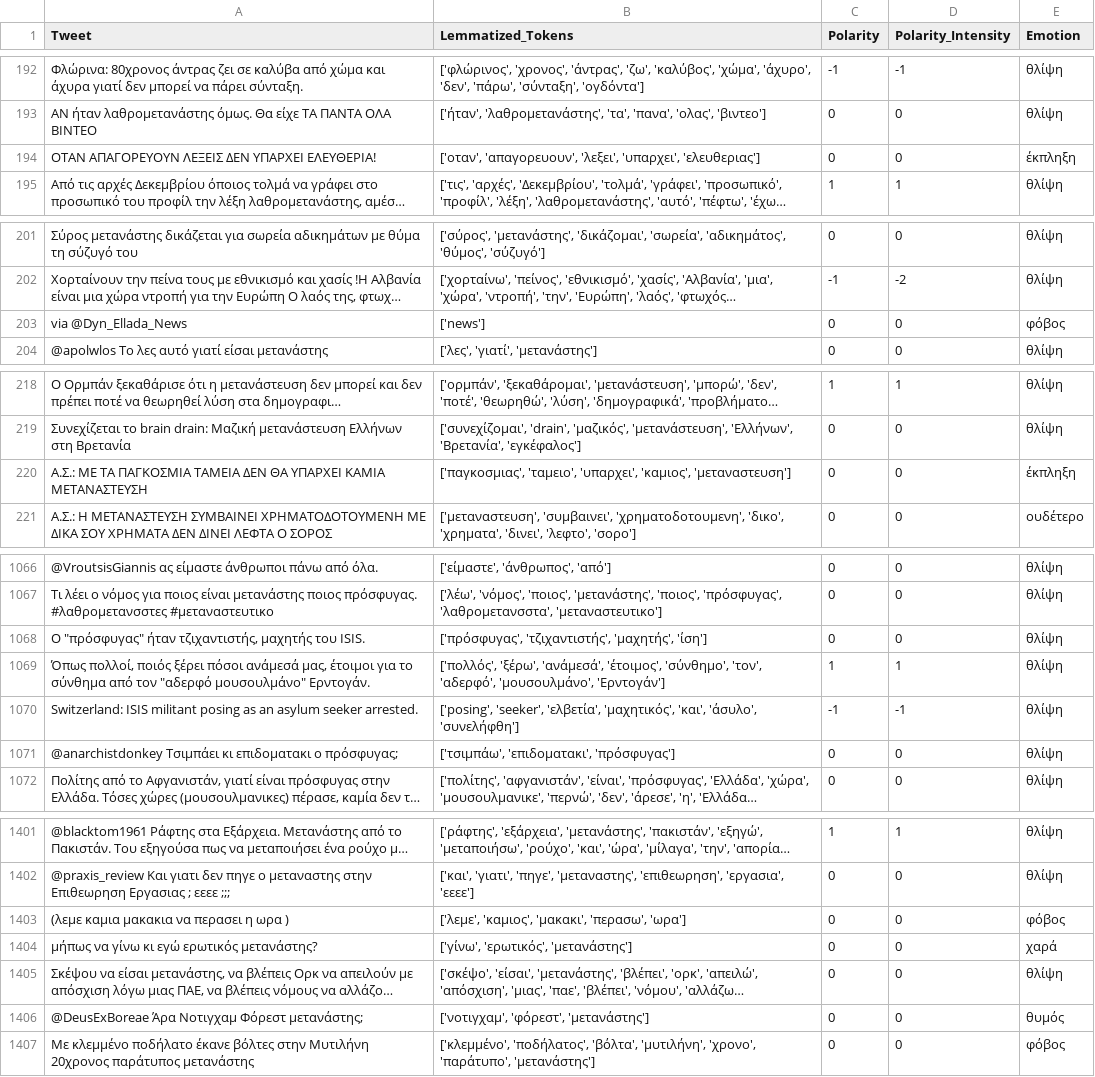
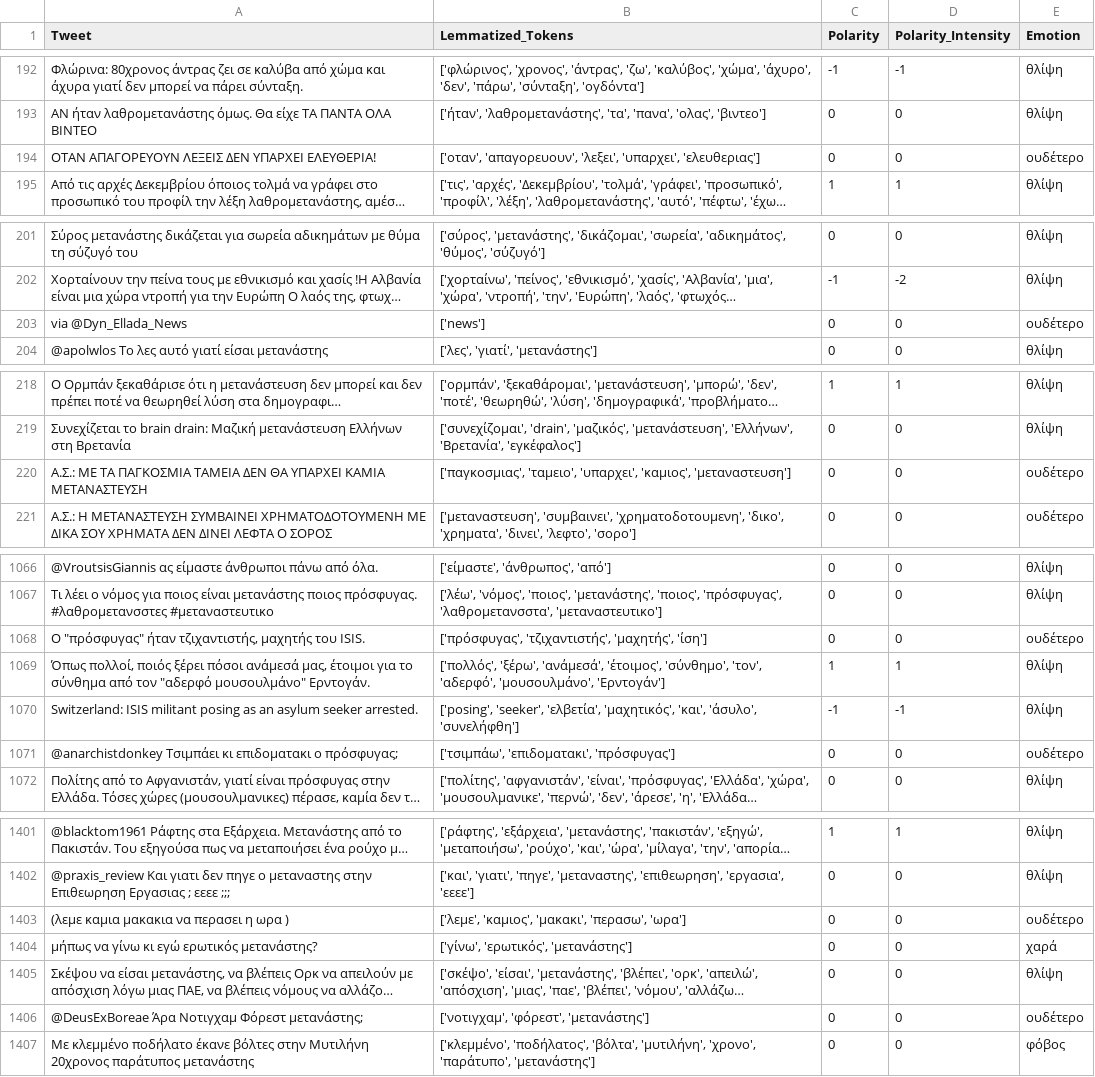
Before and after one commit to DumbRookie/thesis, a CSV file: tweets/training_set_tweets.csv, drawn as a sheet; only a part is shown, gaps mark what is left out; long unchanged cells end in …; the diff covers the shown part only; the diff names each change by its address in the sheet, - before the commit and + after, or states it on an @@ line.

Commit message:
Emotion Detection complete

```diff
--- a/tweets/training_set_tweets.csv
+++ b/tweets/training_set_tweets.csv
-E194 (Emotion): έκπληξη
+E194 (Emotion): ουδέτερο
-E203 (Emotion): φόβος
+E203 (Emotion): ουδέτερο
-E220 (Emotion): έκπληξη
+E220 (Emotion): ουδέτερο
-E1068 (Emotion): θλίψη
+E1068 (Emotion): ουδέτερο
-E1071 (Emotion): θλίψη
+E1071 (Emotion): ουδέτερο
-E1403 (Emotion): φόβος
+E1403 (Emotion): ουδέτερο
-E1406 (Emotion): θυμός
+E1406 (Emotion): ουδέτερο
```
Also changed, not shown: 31 edited cells elsewhere in this file, 1 other file.
